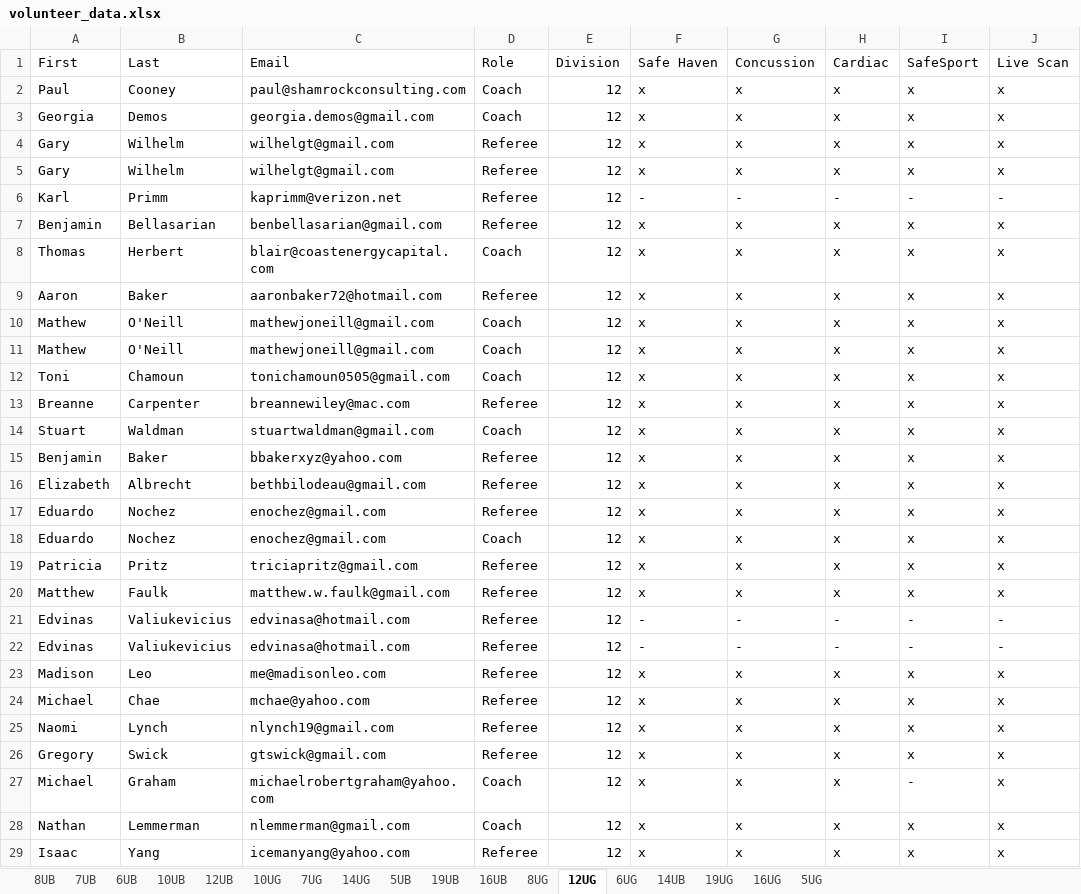
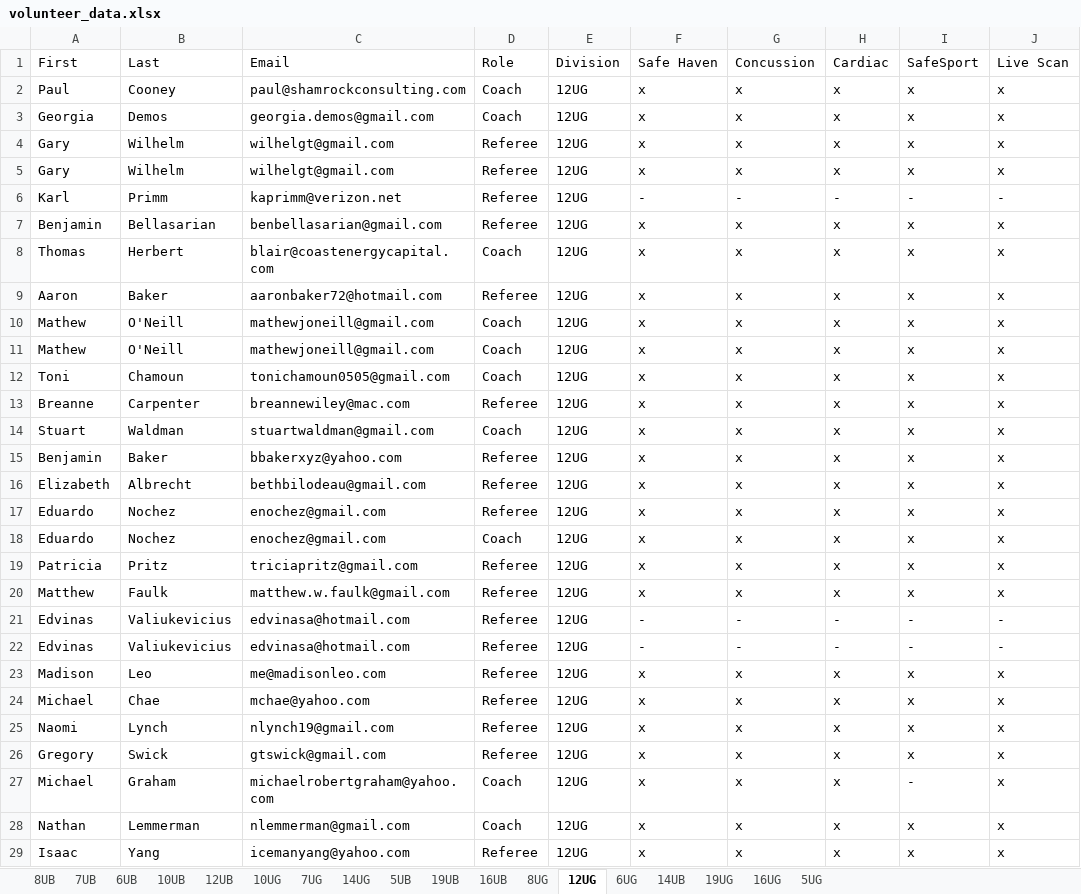
Before and after one commit to Realmbird/AYSO-volunteer-verification, an Excel workbook: volunteer_reports/volunteer_data.xlsx, sheet 12UG, drawn as a sheet; only a part is shown; values as stored, in another font and other column widths than the file's, no borders; the diff covers the shown part only; the diff names each change by its address in the sheet, - before the commit and + after, or states it on an @@ line.

```diff
--- a/volunteer_reports/volunteer_data.xlsx (sheet 12UG)
+++ b/volunteer_reports/volunteer_data.xlsx (sheet 12UG)
-E2:E29: 12
+E2:E29: 12UG
```
Also changed, not shown: 67 edited cells elsewhere in this sheet, sheet 10UB, sheet 10UG, sheet 12UB, sheet 7UB, sheet 14UG, sheet 8UB, 11 more sheets, 3 other files.
